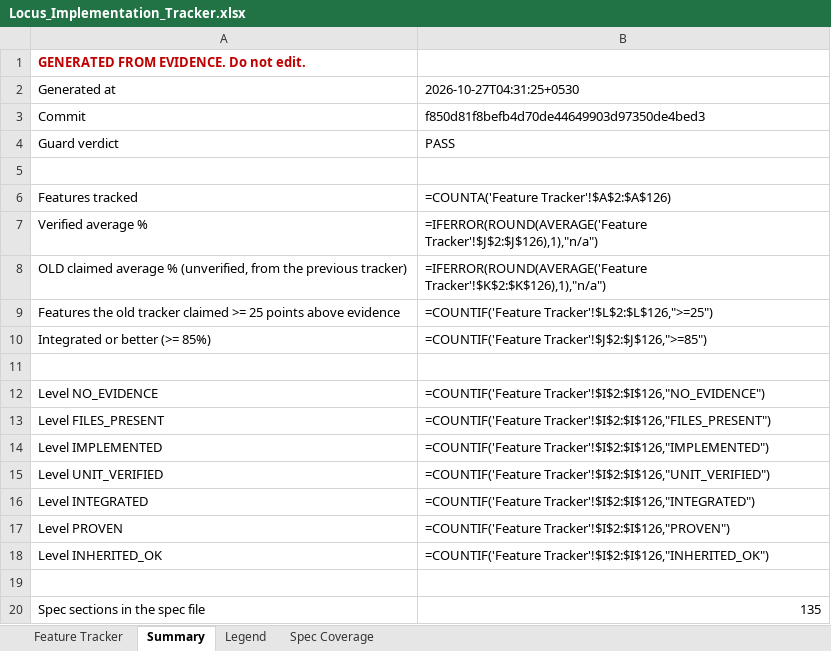
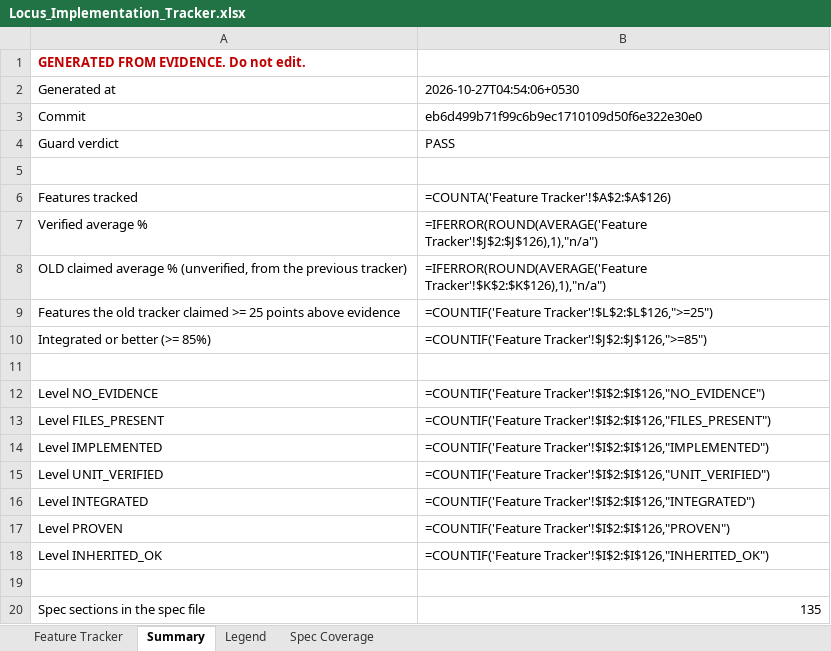
Before and after one commit to Shivamxp23/Locus-OS, an Excel workbook: .keysndocs/Documentation/Implementation Plans/Implementation Report/Locus_Implementation_Tracker.xlsx, sheet Summary, drawn as a sheet; values as stored, in another font and other column widths than the file's, no borders; formulas without a stored value are shown as written; the diff names each change by its address in the sheet, - before the commit and + after, or states it on an @@ line.

```diff
--- a/.keysndocs/Documentation/Implementation Plans/Implementation Report/Locus_Implementation_Tracker.xlsx (sheet Summary)
+++ b/.keysndocs/Documentation/Implementation Plans/Implementation Report/Locus_Implementation_Tracker.xlsx (sheet Summary)
-B2: 2026-10-27T04:31:25+0530
+B2: 2026-10-27T04:54:06+0530
-B3: f850d81f8befb4d70de44649903d97350de4bed3
+B3: eb6d499b71f99c6b9ec1710109d50f6e322e30e0
```
Also changed, not shown: sheet Feature Tracker, 3 other files.
